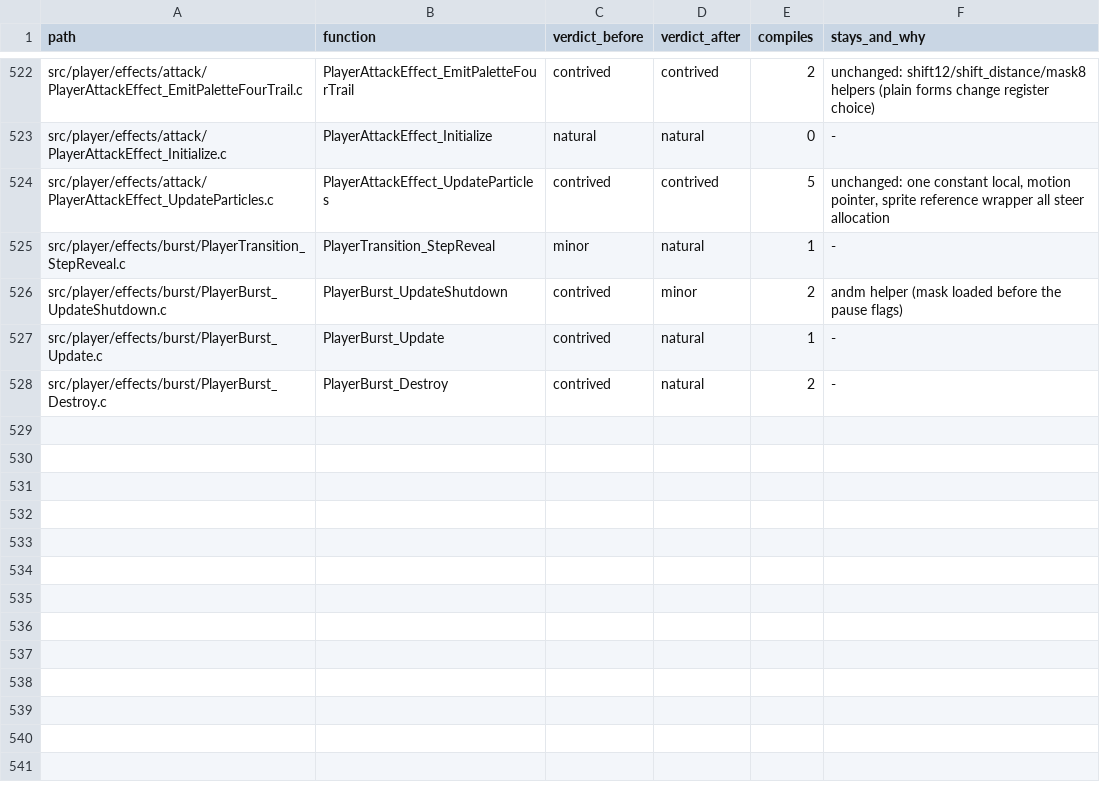
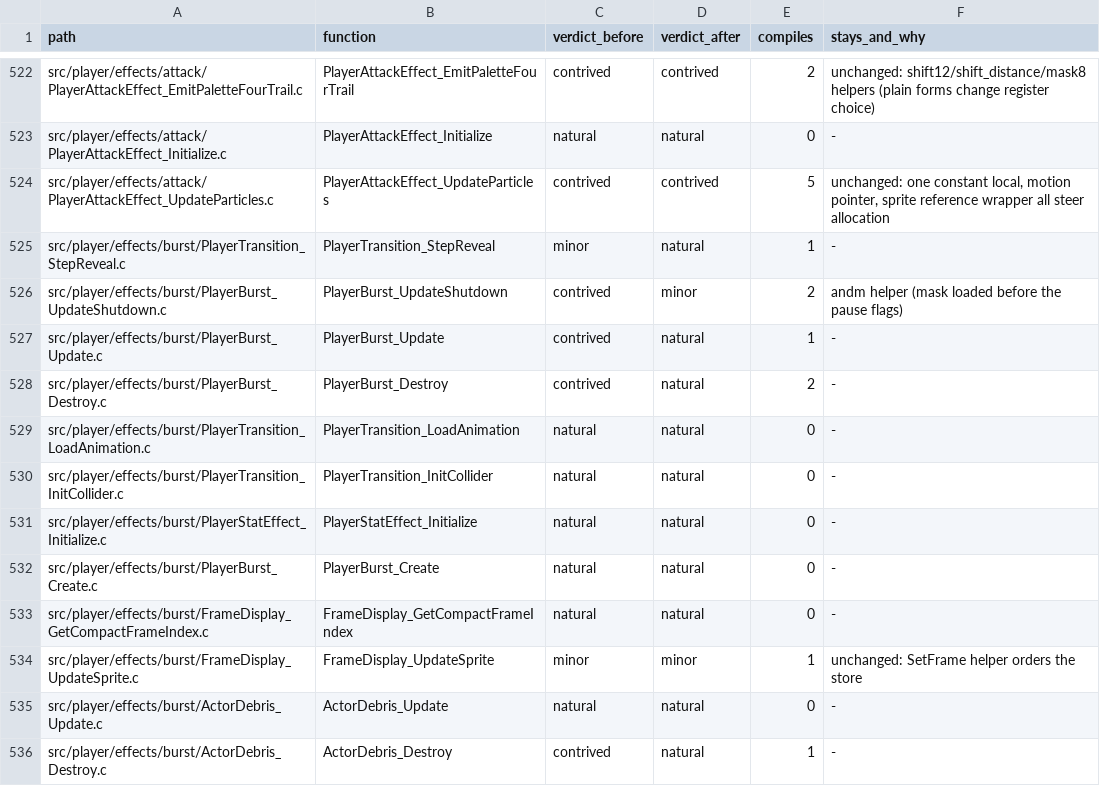
Before and after one commit to moozilla/boktai3-decomp, a TSV file: notes/naturalize/nat-player.tsv, drawn as a sheet; only a part is shown, gaps mark what is left out; the diff names each change by its address in the sheet, - before the commit and + after, or states it on an @@ line.

```diff
--- a/notes/naturalize/nat-player.tsv
+++ b/notes/naturalize/nat-player.tsv
+row 529: src/player/effects/burst/PlayerTransition_LoadAnimation.c | PlayerTransition_LoadAnimation | natural | natural | 0 | -
+row 530: src/player/effects/burst/PlayerTransition_InitCollider.c | PlayerTransition_InitCollider | natural | natural | 0 | -
+row 531: src/player/effects/burst/PlayerStatEffect_Initialize.c | PlayerStatEffect_Initialize | natural | natural | 0 | -
+row 532: src/player/effects/burst/PlayerBurst_Create.c | PlayerBurst_Create | natural | natural | 0 | -
+row 533: src/player/effects/burst/FrameDisplay_GetCompactFrameIndex.c | FrameDisplay_GetCompactFrameIndex | natural | natural | 0 | -
+row 534: src/player/effects/burst/FrameDisplay_UpdateSprite.c | FrameDisplay_UpdateSprite | minor | minor | 1 | unchanged: SetFrame helper orders the store
+row 535: src/player/effects/burst/ActorDebris_Update.c | ActorDebris_Update | natural | natural | 0 | -
+row 536: src/player/effects/burst/ActorDebris_Destroy.c | ActorDebris_Destroy | contrived | natural | 1 | -
```
Also changed, not shown: 1 other file.
